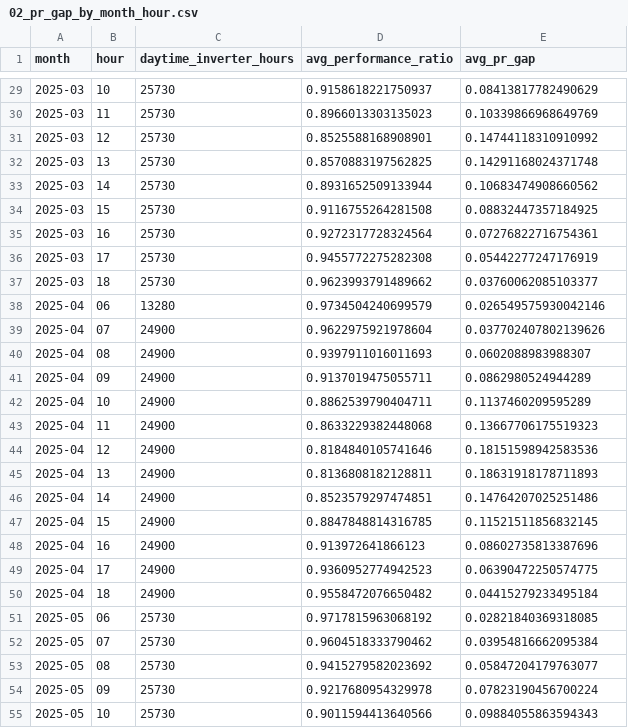
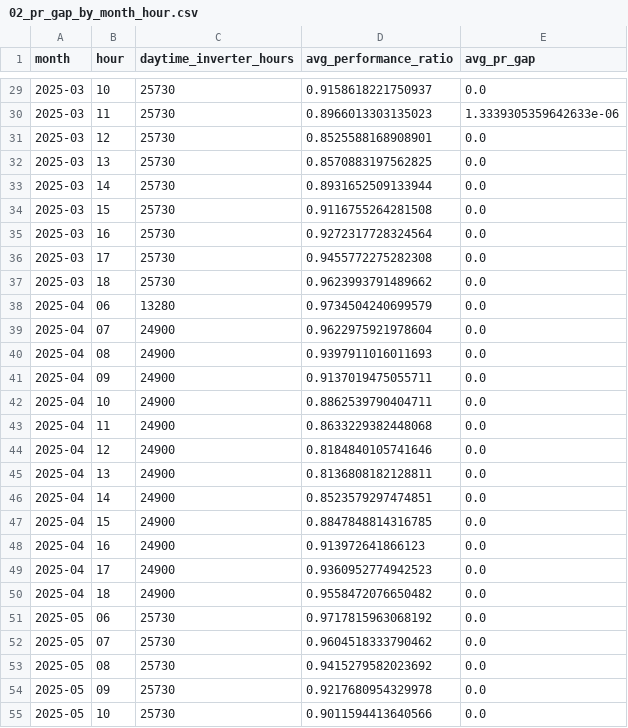
Before and after one commit to Jan-Ric/dep-data-engineering-jan-ric, a CSV file: output/sql_results/02_pr_gap_by_month_hour.csv, drawn as a sheet; only a part is shown, gaps mark what is left out; the diff covers the shown part only.

```diff
--- a/output/sql_results/02_pr_gap_by_month_hour.csv
+++ b/output/sql_results/02_pr_gap_by_month_hour.csv
@@ -29,27 +29,27 @@ month,hour,daytime_inverter_hours,avg_performance_ratio,avg_pr_gap
-2025-03,10,25730,0.9158618221750937,0.08413817782490629
-2025-03,11,25730,0.8966013303135023,0.10339866968649769
-2025-03,12,25730,0.8525588168908901,0.14744118310910992
-2025-03,13,25730,0.8570883197562825,0.14291168024371748
-2025-03,14,25730,0.8931652509133944,0.10683474908660562
-2025-03,15,25730,0.9116755264281508,0.08832447357184925
-2025-03,16,25730,0.9272317728324564,0.07276822716754361
-2025-03,17,25730,0.9455772275282308,0.05442277247176919
-2025-03,18,25730,0.9623993791489662,0.03760062085103377
-2025-04,06,13280,0.9734504240699579,0.026549575930042146
-2025-04,07,24900,0.9622975921978604,0.037702407802139626
-2025-04,08,24900,0.9397911016011693,0.0602088983988307
-2025-04,09,24900,0.9137019475055711,0.0862980524944289
-2025-04,10,24900,0.8862539790404711,0.1137460209595289
-2025-04,11,24900,0.8633229382448068,0.13667706175519323
-2025-04,12,24900,0.8184840105741646,0.18151598942583536
-2025-04,13,24900,0.8136808182128811,0.18631918178711893
-2025-04,14,24900,0.8523579297474851,0.14764207025251486
-2025-04,15,24900,0.8847848814316785,0.11521511856832145
-2025-04,16,24900,0.913972641866123,0.08602735813387696
-2025-04,17,24900,0.9360952774942523,0.06390472250574775
-2025-04,18,24900,0.9558472076650482,0.04415279233495184
-2025-05,06,25730,0.9717815963068192,0.02821840369318085
-2025-05,07,25730,0.9604518333790462,0.03954816662095384
-2025-05,08,25730,0.9415279582023692,0.05847204179763077
-2025-05,09,25730,0.9217680954329978,0.07823190456700224
-2025-05,10,25730,0.9011594413640566,0.09884055863594343
+2025-03,10,25730,0.9158618221750937,0.0
+2025-03,11,25730,0.8966013303135023,1.3339305359642633e-06
+2025-03,12,25730,0.8525588168908901,0.0
+2025-03,13,25730,0.8570883197562825,0.0
+2025-03,14,25730,0.8931652509133944,0.0
+2025-03,15,25730,0.9116755264281508,0.0
+2025-03,16,25730,0.9272317728324564,0.0
+2025-03,17,25730,0.9455772275282308,0.0
+2025-03,18,25730,0.9623993791489662,0.0
+2025-04,06,13280,0.9734504240699579,0.0
+2025-04,07,24900,0.9622975921978604,0.0
+2025-04,08,24900,0.9397911016011693,0.0
+2025-04,09,24900,0.9137019475055711,0.0
+2025-04,10,24900,0.8862539790404711,0.0
+2025-04,11,24900,0.8633229382448068,0.0
+2025-04,12,24900,0.8184840105741646,0.0
+2025-04,13,24900,0.8136808182128811,0.0
+2025-04,14,24900,0.8523579297474851,0.0
+2025-04,15,24900,0.8847848814316785,0.0
+2025-04,16,24900,0.913972641866123,0.0
+2025-04,17,24900,0.9360952774942523,0.0
+2025-04,18,24900,0.9558472076650482,0.0
+2025-05,06,25730,0.9717815963068192,0.0
+2025-05,07,25730,0.9604518333790462,0.0
+2025-05,08,25730,0.9415279582023692,0.0
+2025-05,09,25730,0.9217680954329978,0.0
+2025-05,10,25730,0.9011594413640566,0.0
```
Also changed, not shown: 126 edited cells elsewhere in this file, output/tables/cohort_flags_by_severity.csv, output/tables/fault_detection_validation.csv, 15 other files.
